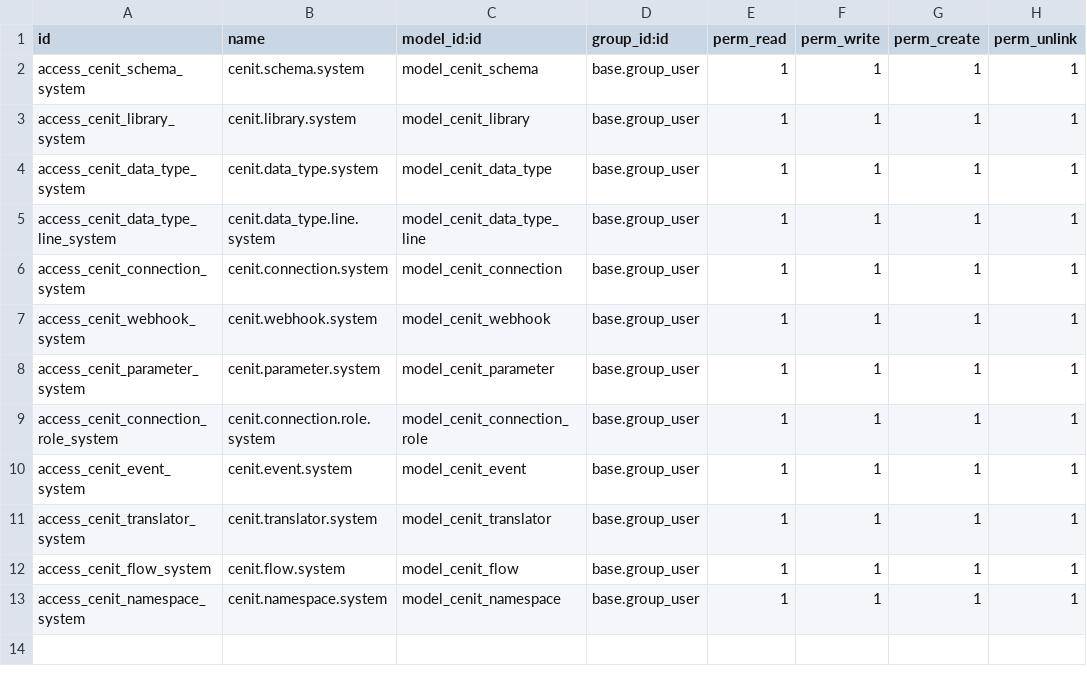
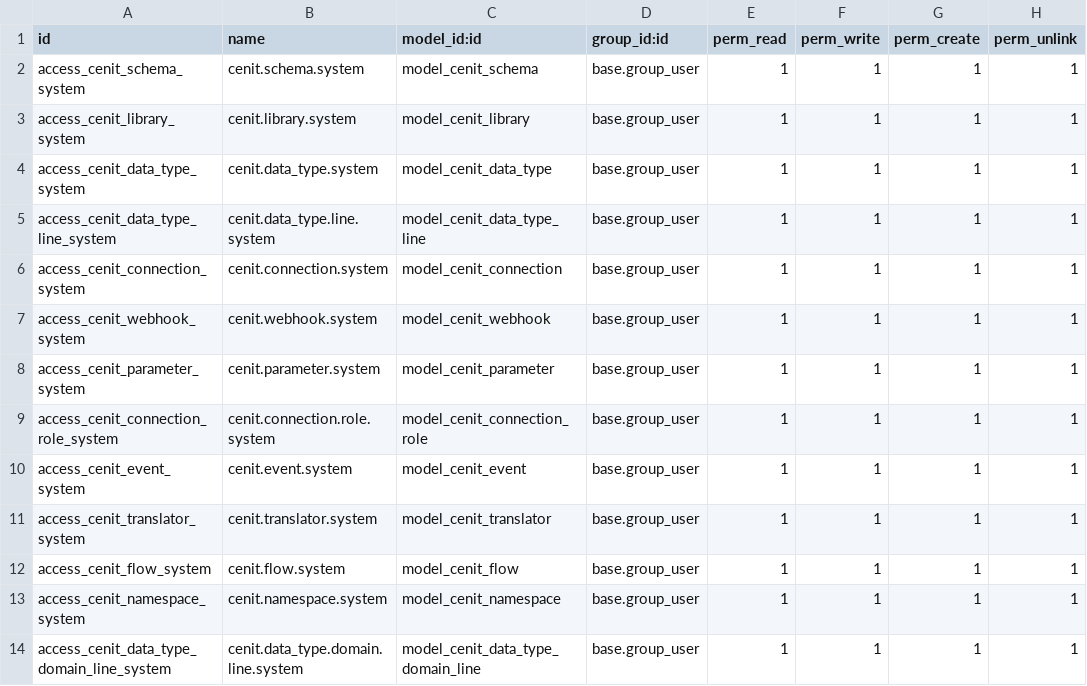
Before and after one commit to cenit-io/odoo-cenit, a CSV file: cenit_base/security/ir.model.access.csv, drawn as a sheet; the diff names each change by its address in the sheet, - before the commit and + after, or states it on an @@ line.

Commit message:
Added domain line permission in cenit_data type.

```diff
--- a/cenit_base/security/ir.model.access.csv
+++ b/cenit_base/security/ir.model.access.csv
+row 14: access_cenit_data_type_domain_line_system | cenit.data_type.domain.line.system | model_cenit_data_type_domain_line | base.group_user | 1 | 1 | 1 | 1
```
